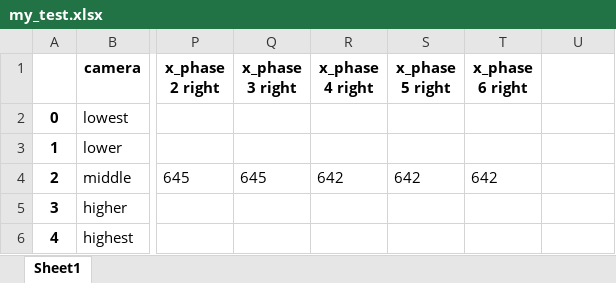
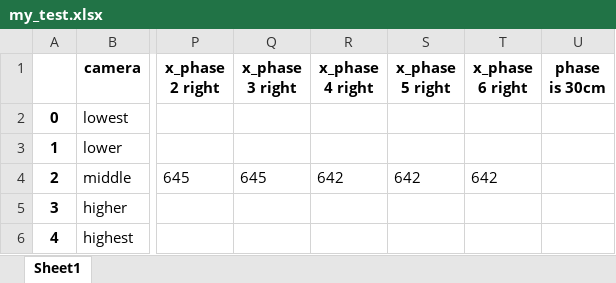
Before and after one commit to sp8190/Senier_Project_Konkuk, an Excel workbook: my_test.xlsx, sheet Sheet1, drawn as a sheet; only a part is shown, gaps mark what is left out; values as stored, in another font and other column widths than the file's, no borders; the diff names each change by its address in the sheet, - before the commit and + after, or states it on an @@ line.

Commit message:
load data

```diff
--- a/my_test.xlsx (sheet Sheet1)
+++ b/my_test.xlsx (sheet Sheet1)
-U1: (empty)
+U1: phase is 30cm
```
Also changed, not shown: 2 other files.
